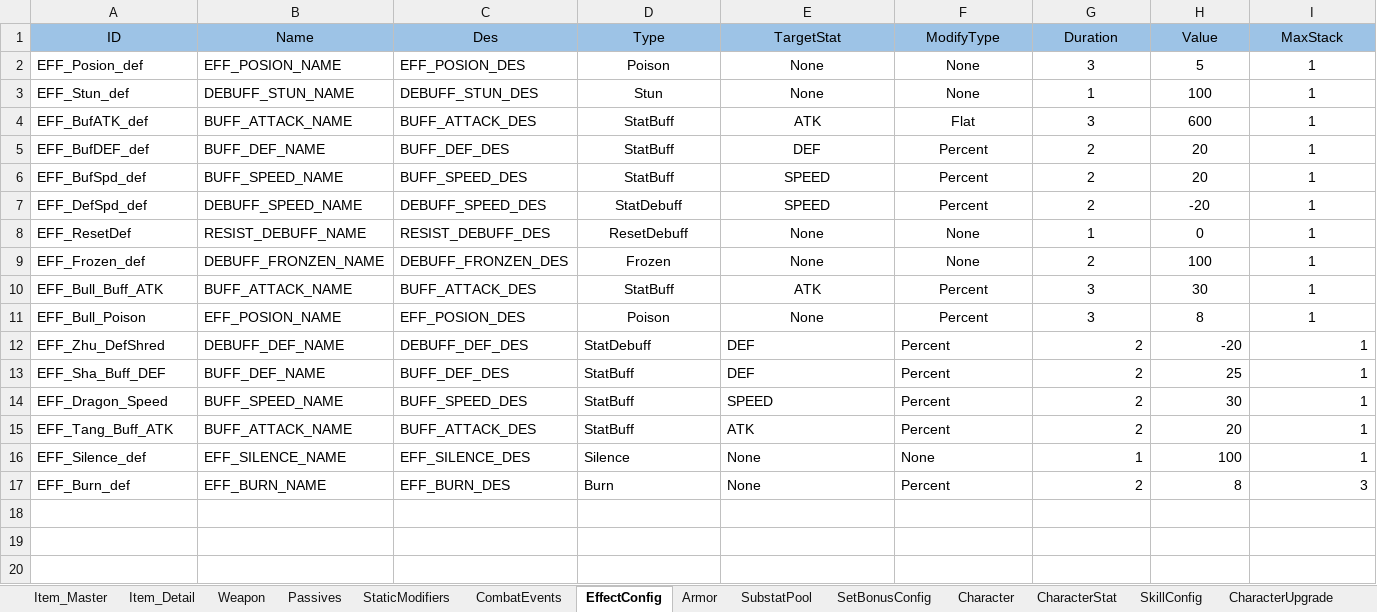
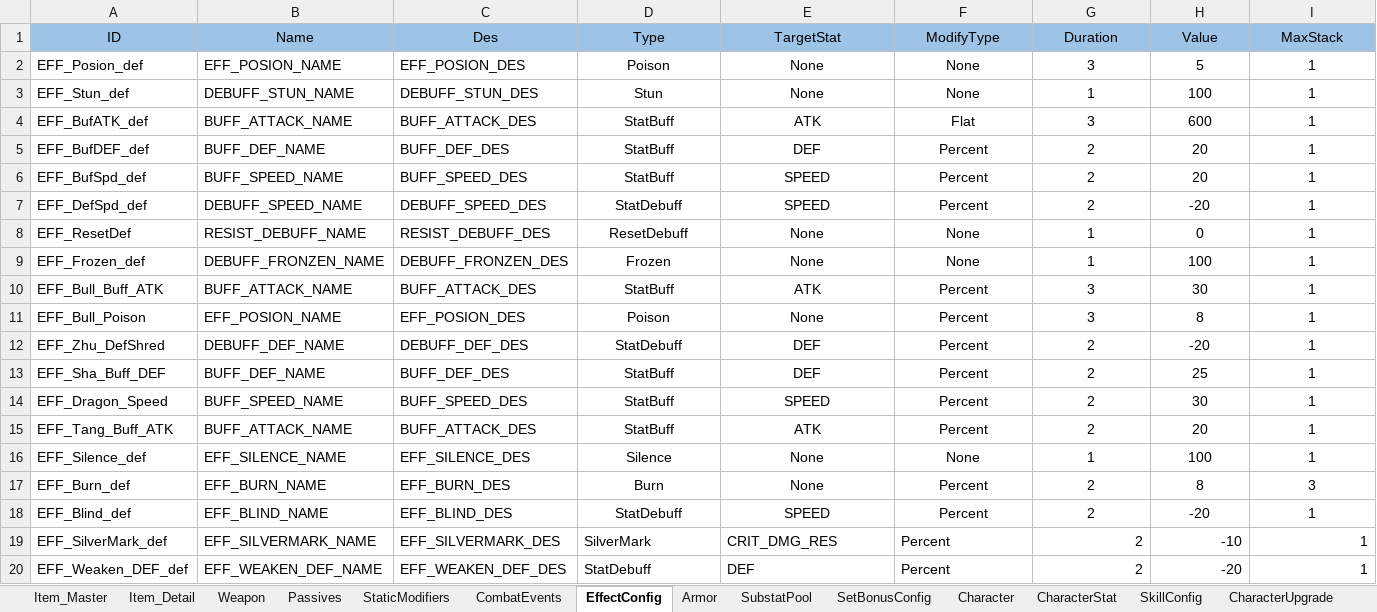
Before and after one commit to NhacPhi/MyTemplate, an Excel workbook: Tool/data/GameConfig.xlsx, sheet EffectConfig, drawn as a sheet; values as stored, in another font and other column widths than the file's, no borders; the diff names each change by its address in the sheet, - before the commit and + after, or states it on an @@ line.

```diff
--- a/Tool/data/GameConfig.xlsx (sheet EffectConfig)
+++ b/Tool/data/GameConfig.xlsx (sheet EffectConfig)
-G9 (Duration): 2
+G9 (Duration): 1
-D12:F17 alignment: left
+D12:F17 alignment: center
-G12:I17 alignment: right
+G12:I17 alignment: center
+row 18: EFF_Blind_def | EFF_BLIND_NAME | EFF_BLIND_DES | StatDebuff | SPEED | Percent | 2 | -20 | 1
+row 19: EFF_SilverMark_def | EFF_SILVERMARK_NAME | EFF_SILVERMARK_DES | SilverMark | CRIT_DMG_RES | Percent | 2 | -10 | 1
+row 20: EFF_Weaken_DEF_def | EFF_WEAKEN_DEF_NAME | EFF_WEAKEN_DEF_DES | StatDebuff | DEF | Percent | 2 | -20 | 1
```
Also changed, not shown: sheet ExpCurvesConfig, sheet CharacterStat, sheet CharacterUpgrade, sheet SkillConfig, Tool/data/Localizations.xlsx, 44 other files.
